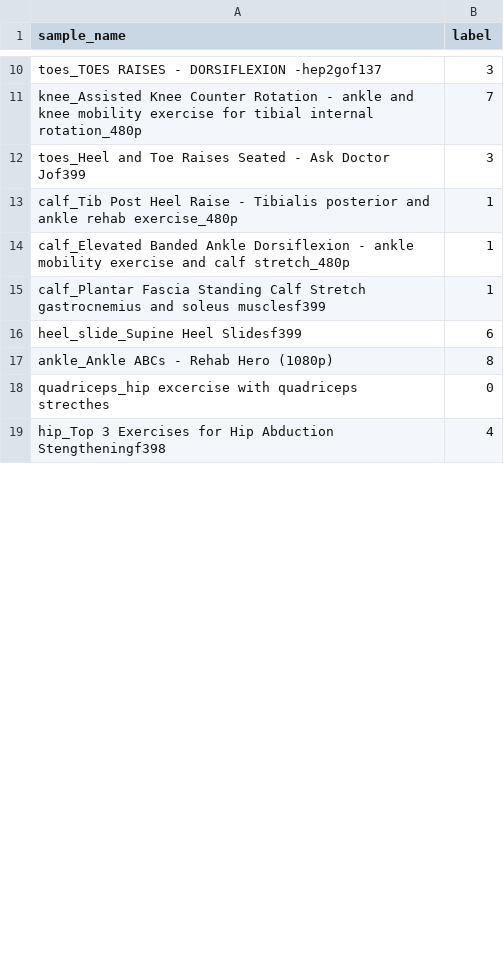
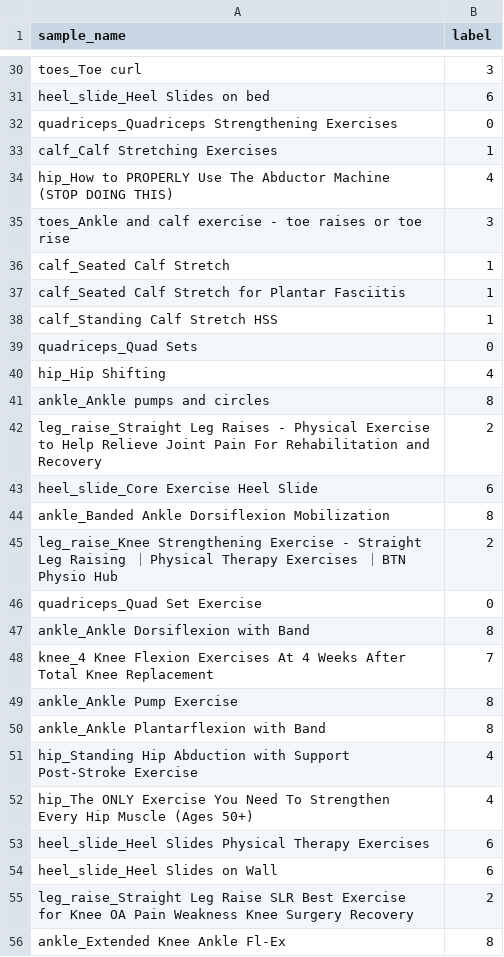
Before and after one commit to PriscillajospinG/rapha-model-test, a CSV file: datasets/lower_limb/test_labels.csv, drawn as a sheet; only a part is shown, gaps mark what is left out; removed rows and columns are numbered as before the commit, all else as after; the diff covers the shown part only; the diff names each change by its address in the sheet, - before the commit and + after, or states it on an @@ line.

```diff
--- a/datasets/lower_limb/test_labels.csv
+++ b/datasets/lower_limb/test_labels.csv
-A30 (sample_name): toes_TOES RAISES - DORSIFLEXION -hep2gof137
+A30 (sample_name): toes_Toe curl
-row 11: knee_Assisted Knee Counter Rotation - ankle and knee mobility exercise for tibial internal rotation_480p | 7
+row 31: heel_slide_Heel Slides on bed | 6
+row 32: quadriceps_Quadriceps Strengthening Exercises | 0
+row 33: calf_Calf Stretching Exercises | 1
+row 34: hip_How to PROPERLY Use The Abductor Machine (STOP DOING THIS) | 4
-A35 (sample_name): toes_Heel and Toe Raises Seated - Ask Doctor Jof399
+A35 (sample_name): toes_Ankle and calf exercise - toe raises or toe rise
-A36 (sample_name): calf_Tib Post Heel Raise - Tibialis posterior and ankle rehab exercise_480p
+A36 (sample_name): calf_Seated Calf Stretch
-A37 (sample_name): calf_Elevated Banded Ankle Dorsiflexion - ankle mobility exercise and calf stretch_480p
+A37 (sample_name): calf_Seated Calf Stretch for Plantar Fasciitis
-A38 (sample_name): calf_Plantar Fascia Standing Calf Stretch gastrocnemius and soleus musclesf399
+A38 (sample_name): calf_Standing Calf Stretch HSS
+row 39: quadriceps_Quad Sets | 0
+row 40: hip_Hip Shifting | 4
+row 41: ankle_Ankle pumps and circles | 8
+row 42: leg_raise_Straight Leg Raises - Physical Exercise to Help Relieve Joint Pain For Rehabilitation and Recovery | 2
-A43 (sample_name): heel_slide_Supine Heel Slidesf399
+A43 (sample_name): heel_slide_Core Exercise Heel Slide
-A44 (sample_name): ankle_Ankle ABCs - Rehab Hero (1080p)
+A44 (sample_name): ankle_Banded Ankle Dorsiflexion Mobilization
+row 45: leg_raise_Knee Strengthening Exercise - Straight Leg Raising ｜ Physical Therapy Exercises ｜ BTN Physio Hub | 2
-A46 (sample_name): quadriceps_hip excercise with quadriceps strecthes
+A46 (sample_name): quadriceps_Quad Set Exercise
+row 47: ankle_Ankle Dorsiflexion with Band | 8
+row 48: knee_4 Knee Flexion Exercises At 4 Weeks After Total Knee Replacement | 7
+row 49: ankle_Ankle Pump Exercise | 8
+row 50: ankle_Ankle Plantarflexion with Band | 8
-A51 (sample_name): hip_Top 3 Exercises for Hip Abduction Stengtheningf398
+A51 (sample_name): hip_Standing Hip Abduction with Support Post-Stroke Exercise
+row 52: hip_The ONLY Exercise You Need To Strengthen Every Hip Muscle (Ages 50+) | 4
+row 53: heel_slide_Heel Slides Physical Therapy Exercises | 6
+row 54: heel_slide_Heel Slides on Wall | 6
+row 55: leg_raise_Straight Leg Raise SLR Best Exercise for Knee OA Pain Weakness Knee Surgery Recovery | 2
+row 56: ankle_Extended Knee Ankle Fl-Ex | 8
```
Also changed, not shown: 34 added rows, 11 removed rows and 10 edited cells elsewhere in this file, datasets/lower_limb/train_labels.csv, 23 other files.
